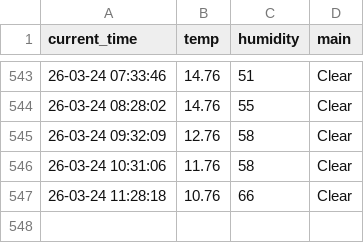
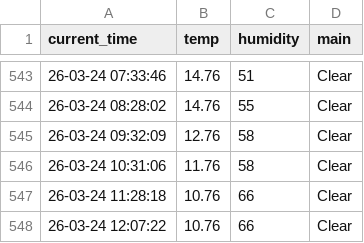
Before and after one commit to ManticoreXL/weather_5m, a CSV file: weather.csv, drawn as a sheet; only a part is shown, gaps mark what is left out.

```diff
--- a/weather.csv
+++ b/weather.csv
@@ -547 +547,2 @@ current_time,temp,humidity,main
 26-03-24 11:28:18,10.76,66,Clear
+26-03-24 12:07:22,10.76,66,Clear
```
